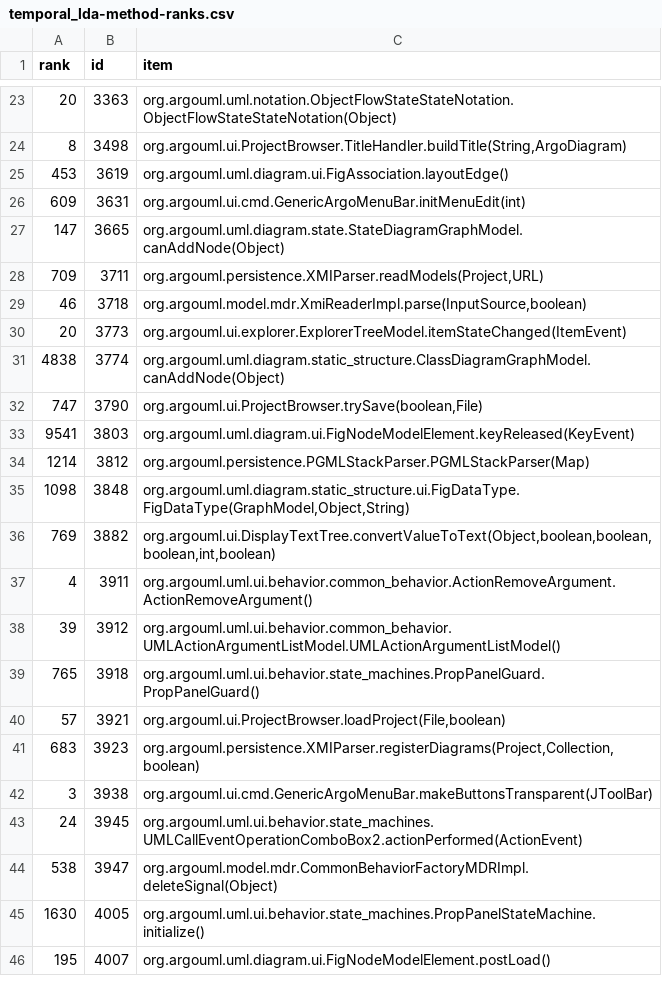
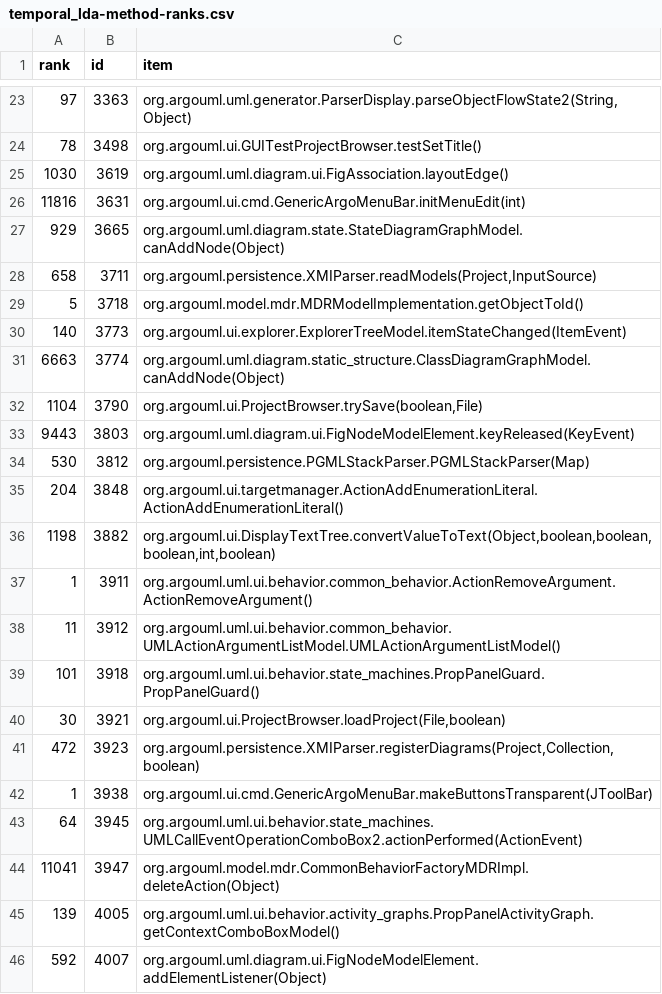
Before and after one commit to cscorley/doc2vec-feature-location, a CSV file: data/argouml/v0.22/temporal_lda-method-ranks.csv, drawn as a sheet; only a part is shown, gaps mark what is left out; the diff covers the shown part only.

```diff
--- a/data/argouml/v0.22/temporal_lda-method-ranks.csv
+++ b/data/argouml/v0.22/temporal_lda-method-ranks.csv
@@ -23,24 +23,24 @@ rank,id,item
-20,3363,org.argouml.uml.notation.ObjectFlowStateStateNotation.ObjectFlowStateStateNotation(Object)
-8,3498,"org.argouml.ui.ProjectBrowser.TitleHandler.buildTitle(String,ArgoDiagram)"
-453,3619,org.argouml.uml.diagram.ui.FigAssociation.layoutEdge()
-609,3631,org.argouml.ui.cmd.GenericArgoMenuBar.initMenuEdit(int)
-147,3665,org.argouml.uml.diagram.state.StateDiagramGraphModel.canAddNode(Object)
-709,3711,"org.argouml.persistence.XMIParser.readModels(Project,URL)"
-46,3718,"org.argouml.model.mdr.XmiReaderImpl.parse(InputSource,boolean)"
-20,3773,org.argouml.ui.explorer.ExplorerTreeModel.itemStateChanged(ItemEvent)
-4838,3774,org.argouml.uml.diagram.static_structure.ClassDiagramGraphModel.canAddNode(Object)
-747,3790,"org.argouml.ui.ProjectBrowser.trySave(boolean,File)"
-9541,3803,org.argouml.uml.diagram.ui.FigNodeModelElement.keyReleased(KeyEvent)
-1214,3812,org.argouml.persistence.PGMLStackParser.PGMLStackParser(Map)
-1098,3848,"org.argouml.uml.diagram.static_structure.ui.FigDataType.FigDataType(GraphModel,Object,String)"
-769,3882,"org.argouml.ui.DisplayTextTree.convertValueToText(Object,boolean,boolean,boolean,int,boolean)"
-4,3911,org.argouml.uml.ui.behavior.common_behavior.ActionRemoveArgument.ActionRemoveArgument()
-39,3912,org.argouml.uml.ui.behavior.common_behavior.UMLActionArgumentListModel.UMLActionArgumentListModel()
-765,3918,org.argouml.uml.ui.behavior.state_machines.PropPanelGuard.PropPanelGuard()
-57,3921,"org.argouml.ui.ProjectBrowser.loadProject(File,boolean)"
-683,3923,"org.argouml.persistence.XMIParser.registerDiagrams(Project,Collection,boolean)"
-3,3938,org.argouml.ui.cmd.GenericArgoMenuBar.makeButtonsTransparent(JToolBar)
-24,3945,org.argouml.uml.ui.behavior.state_machines.UMLCallEventOperationComboBox2.actionPerformed(ActionEvent)
-538,3947,org.argouml.model.mdr.CommonBehaviorFactoryMDRImpl.deleteSignal(Object)
-1630,4005,org.argouml.uml.ui.behavior.state_machines.PropPanelStateMachine.initialize()
-195,4007,org.argouml.uml.diagram.ui.FigNodeModelElement.postLoad()
+97,3363,"org.argouml.uml.generator.ParserDisplay.parseObjectFlowState2(String,Object)"
+78,3498,org.argouml.ui.GUITestProjectBrowser.testSetTitle()
+1030,3619,org.argouml.uml.diagram.ui.FigAssociation.layoutEdge()
+11816,3631,org.argouml.ui.cmd.GenericArgoMenuBar.initMenuEdit(int)
+929,3665,org.argouml.uml.diagram.state.StateDiagramGraphModel.canAddNode(Object)
+658,3711,"org.argouml.persistence.XMIParser.readModels(Project,InputSource)"
+5,3718,org.argouml.model.mdr.MDRModelImplementation.getObjectToId()
+140,3773,org.argouml.ui.explorer.ExplorerTreeModel.itemStateChanged(ItemEvent)
+6663,3774,org.argouml.uml.diagram.static_structure.ClassDiagramGraphModel.canAddNode(Object)
+1104,3790,"org.argouml.ui.ProjectBrowser.trySave(boolean,File)"
+9443,3803,org.argouml.uml.diagram.ui.FigNodeModelElement.keyReleased(KeyEvent)
+530,3812,org.argouml.persistence.PGMLStackParser.PGMLStackParser(Map)
+204,3848,org.argouml.ui.targetmanager.ActionAddEnumerationLiteral.ActionAddEnumerationLiteral()
+1198,3882,"org.argouml.ui.DisplayTextTree.convertValueToText(Object,boolean,boolean,boolean,int,boolean)"
+1,3911,org.argouml.uml.ui.behavior.common_behavior.ActionRemoveArgument.ActionRemoveArgument()
+11,3912,org.argouml.uml.ui.behavior.common_behavior.UMLActionArgumentListModel.UMLActionArgumentListModel()
+101,3918,org.argouml.uml.ui.behavior.state_machines.PropPanelGuard.PropPanelGuard()
+30,3921,"org.argouml.ui.ProjectBrowser.loadProject(File,boolean)"
+472,3923,"org.argouml.persistence.XMIParser.registerDiagrams(Project,Collection,boolean)"
+1,3938,org.argouml.ui.cmd.GenericArgoMenuBar.makeButtonsTransparent(JToolBar)
+64,3945,org.argouml.uml.ui.behavior.state_machines.UMLCallEventOperationComboBox2.actionPerformed(ActionEvent)
+11041,3947,org.argouml.model.mdr.CommonBehaviorFactoryMDRImpl.deleteAction(Object)
+139,4005,org.argouml.uml.ui.behavior.activity_graphs.PropPanelActivityGraph.getContextComboBoxModel()
+592,4007,org.argouml.uml.diagram.ui.FigNodeModelElement.addElementListener(Object)
```
Also changed, not shown: 90 edited cells elsewhere in this file, data/argouml/v0.22/temporal_lsi-method-ranks.csv.
